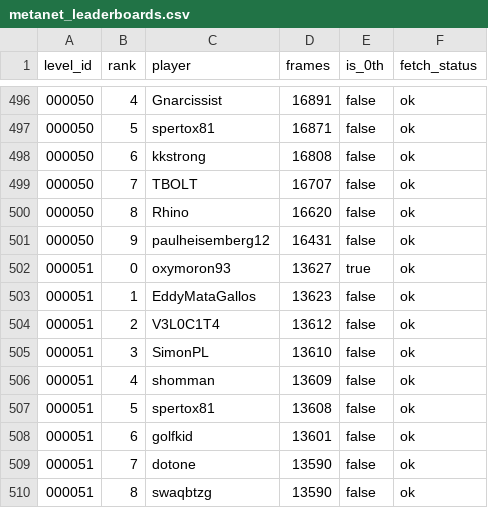
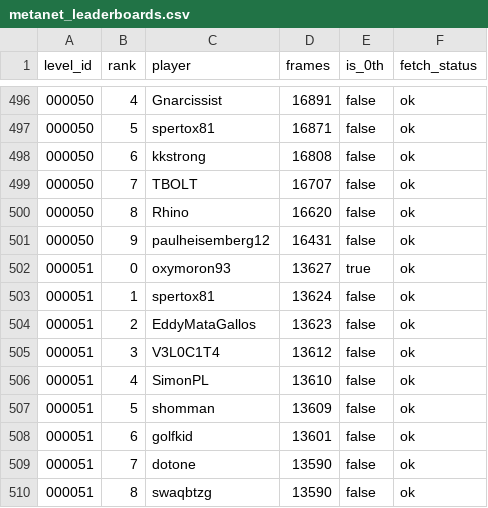
Before and after one commit to cfairNv2/nv2-metanet-records, a CSV file: site/metanet_leaderboards.csv, drawn as a sheet; only a part is shown, gaps mark what is left out.

Commit message:
Refresh Nv2 leaderboard data

```diff
--- a/site/metanet_leaderboards.csv
+++ b/site/metanet_leaderboards.csv
@@ -502,7 +502,7 @@
 000051,0,oxymoron93,13627,true,ok
-000051,1,EddyMataGallos,13623,false,ok
-000051,2,V3L0C1T4,13612,false,ok
-000051,3,SimonPL,13610,false,ok
-000051,4,shomman,13609,false,ok
-000051,5,spertox81,13608,false,ok
+000051,1,spertox81,13624,false,ok
+000051,2,EddyMataGallos,13623,false,ok
+000051,3,V3L0C1T4,13612,false,ok
+000051,4,SimonPL,13610,false,ok
+000051,5,shomman,13609,false,ok
 000051,6,golfkid,13601,false,ok
```
Also changed, not shown: 3 other files.
